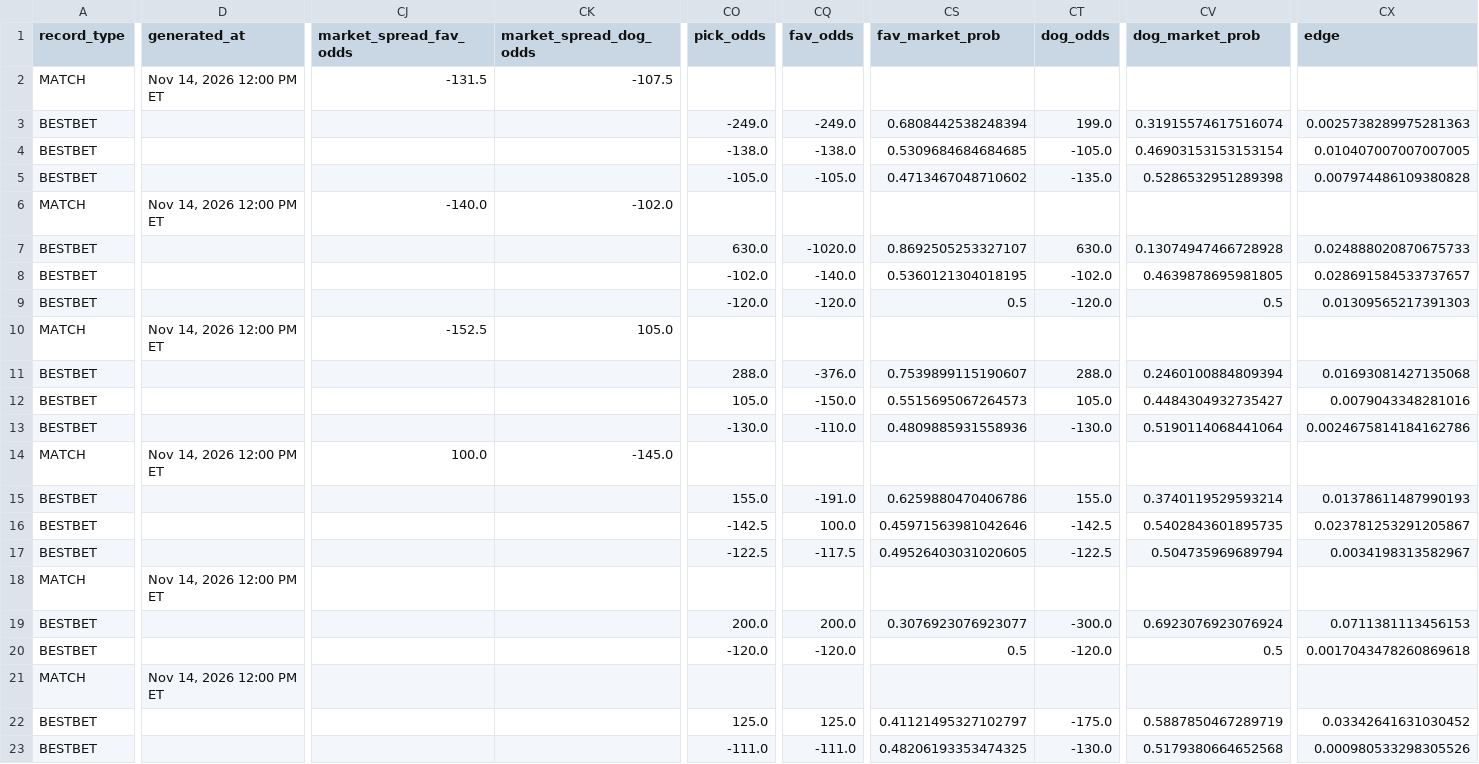
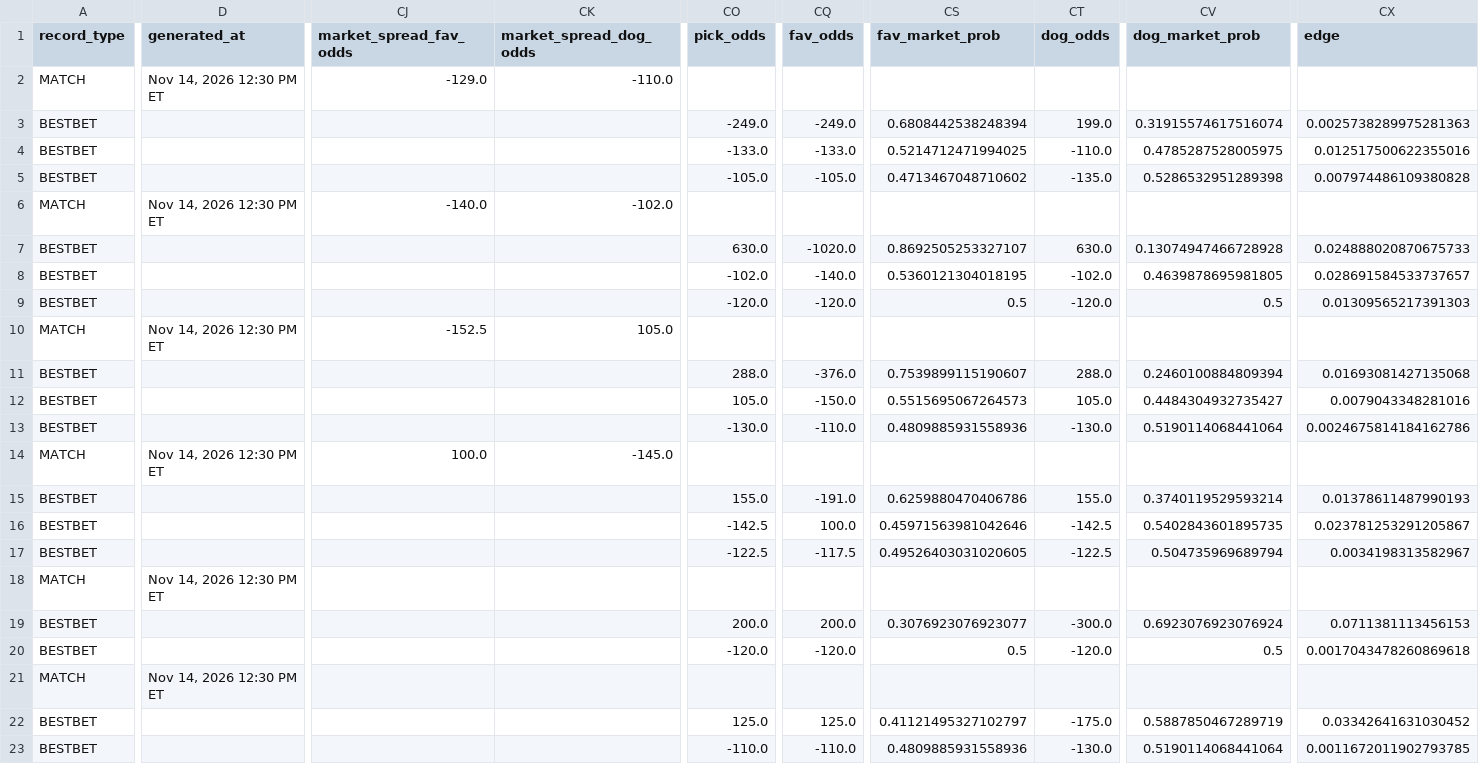
Before and after one commit to chrisgimino/tennismodel, a CSV file: slate_widget.csv, drawn as a sheet; only a part is shown, gaps mark what is left out; the diff covers the shown part only; the diff names each change by its address in the sheet, - before the commit and + after, or states it on an @@ line.

Commit message:
Update slate_widget.csv — 2026-11-14 12:30 ET

```diff
--- a/slate_widget.csv
+++ b/slate_widget.csv
-D2 (generated_at): Nov 14, 2026 12:00 PM ET
+D2 (generated_at): Nov 14, 2026 12:30 PM ET
-CJ2 (market_spread_fav_odds): -131.5
+CJ2 (market_spread_fav_odds): -129.0
-CK2 (market_spread_dog_odds): -107.5
+CK2 (market_spread_dog_odds): -110.0
-CO4 (pick_odds): -138.0
+CO4 (pick_odds): -133.0
-CQ4 (fav_odds): -138.0
+CQ4 (fav_odds): -133.0
-CS4 (fav_market_prob): 0.5309684684684685
+CS4 (fav_market_prob): 0.5214712471994025
-CT4 (dog_odds): -105.0
+CT4 (dog_odds): -110.0
-CV4 (dog_market_prob): 0.46903153153153154
+CV4 (dog_market_prob): 0.4785287528005975
-CX4 (edge): 0.010407007007007005
+CX4 (edge): 0.012517500622355016
-D6 (generated_at): Nov 14, 2026 12:00 PM ET
+D6 (generated_at): Nov 14, 2026 12:30 PM ET
-D10 (generated_at): Nov 14, 2026 12:00 PM ET
+D10 (generated_at): Nov 14, 2026 12:30 PM ET
-D14 (generated_at): Nov 14, 2026 12:00 PM ET
+D14 (generated_at): Nov 14, 2026 12:30 PM ET
-D18 (generated_at): Nov 14, 2026 12:00 PM ET
+D18 (generated_at): Nov 14, 2026 12:30 PM ET
-D21 (generated_at): Nov 14, 2026 12:00 PM ET
+D21 (generated_at): Nov 14, 2026 12:30 PM ET
-CO23 (pick_odds): -111.0
+CO23 (pick_odds): -110.0
-CQ23 (fav_odds): -111.0
+CQ23 (fav_odds): -110.0
-CS23 (fav_market_prob): 0.48206193353474325
+CS23 (fav_market_prob): 0.4809885931558936
-CV23 (dog_market_prob): 0.5179380664652568
+CV23 (dog_market_prob): 0.5190114068441064
-CX23 (edge): 0.000980533298305526
+CX23 (edge): 0.0011672011902793785
```
Also changed, not shown: 1 edited cell elsewhere in this file.
